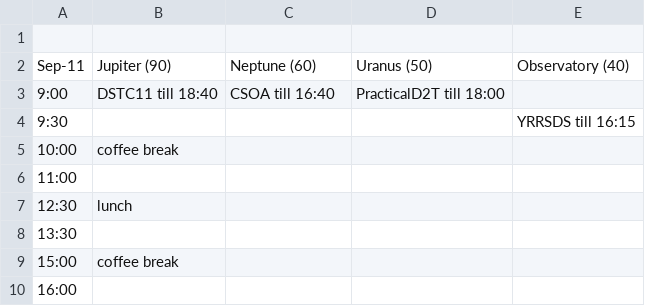
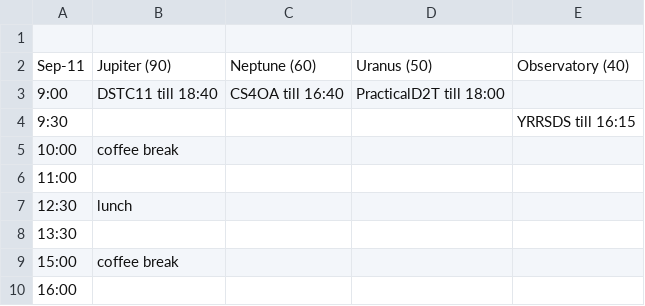
Before and after one commit to sigdialinlg2023/sigdialinlg2023.github.io, a CSV file: scripts/schedule-export.csv, drawn as a sheet; only a part is shown.

```diff
--- a/scripts/schedule-export.csv
+++ b/scripts/schedule-export.csv
@@ -2,3 +2,3 @@
 Sep-11,Jupiter (90),Neptune (60),Uranus (50),Observatory (40)
-9:00,DSTC11 till 18:40,CSOA till 16:40,PracticalD2T till 18:00,
+9:00,DSTC11 till 18:40,CS4OA till 16:40,PracticalD2T till 18:00,
 9:30,,,,YRRSDS till 16:15
```
Also changed, not shown: 8 other files.
